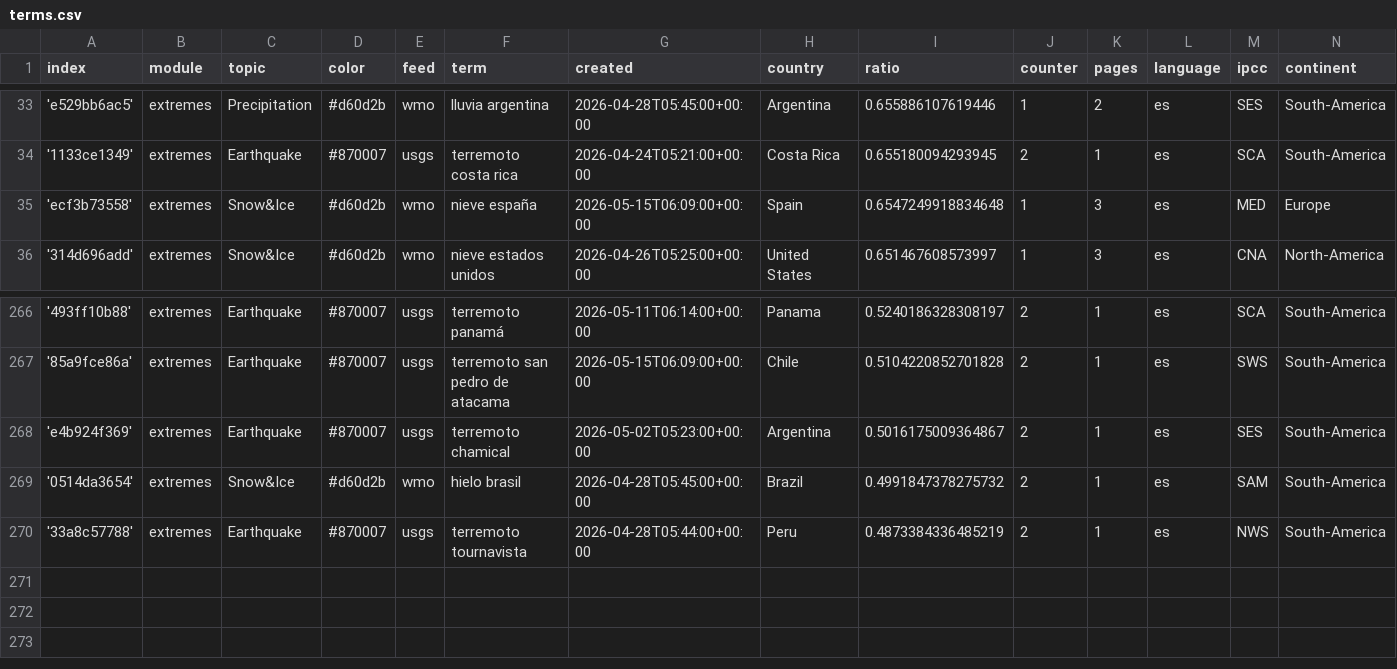
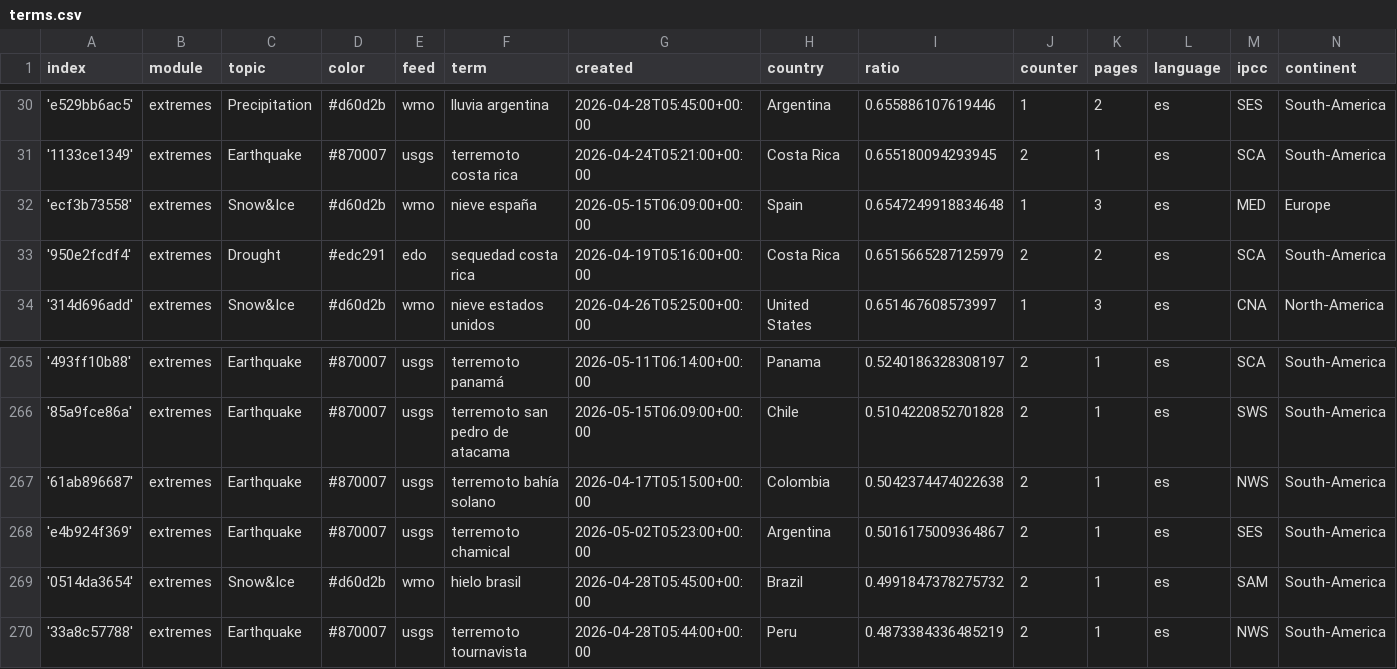
Before and after one commit to jannikdo28-news/spanishExtremes, a CSV file: terms.csv, drawn as a sheet; only a part is shown, gaps mark what is left out; the diff covers the shown part only.

```diff
--- a/terms.csv
+++ b/terms.csv
@@ -35,2 +32,3 @@ index,module,topic,color,feed,term,created,country,ratio,counter,pages,language,
 'ecf3b73558',extremes,Snow&Ice,#d60d2b,wmo,nieve españa,2026-05-15T06:09:00+00:00,Spain,0.6547249918834648,1,3,es,MED,Europe
+'950e2fcdf4',extremes,Drought,#edc291,edo,sequedad costa rica,2026-04-19T05:16:00+00:00,Costa Rica,0.6515665287125979,2,2,es,SCA,South-America
 '314d696add',extremes,Snow&Ice,#d60d2b,wmo,nieve estados unidos,2026-04-26T05:25:00+00:00,United States,0.651467608573997,1,3,es,CNA,North-America
@@ -267,2 +266,3 @@ index,module,topic,color,feed,term,created,country,ratio,counter,pages,language,
 '85a9fce86a',extremes,Earthquake,#870007,usgs,terremoto san pedro de atacama,2026-05-15T06:09:00+00:00,Chile,0.5104220852701828,2,1,es,SWS,South-America
+'61ab896687',extremes,Earthquake,#870007,usgs,terremoto bahía solano,2026-04-17T05:15:00+00:00,Colombia,0.5042374474022638,2,1,es,NWS,South-America
 'e4b924f369',extremes,Earthquake,#870007,usgs,terremoto chamical,2026-05-02T05:23:00+00:00,Argentina,0.5016175009364867,2,1,es,SES,South-America
```
Also changed, not shown: 3 added rows and 5 removed rows elsewhere in this file.
